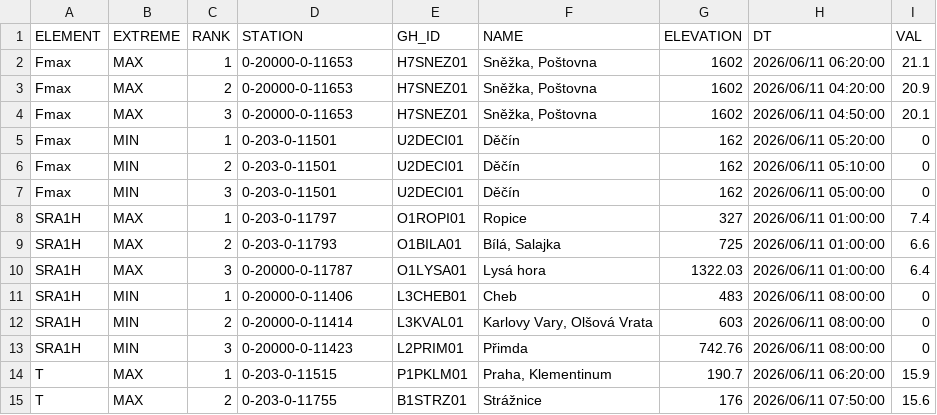
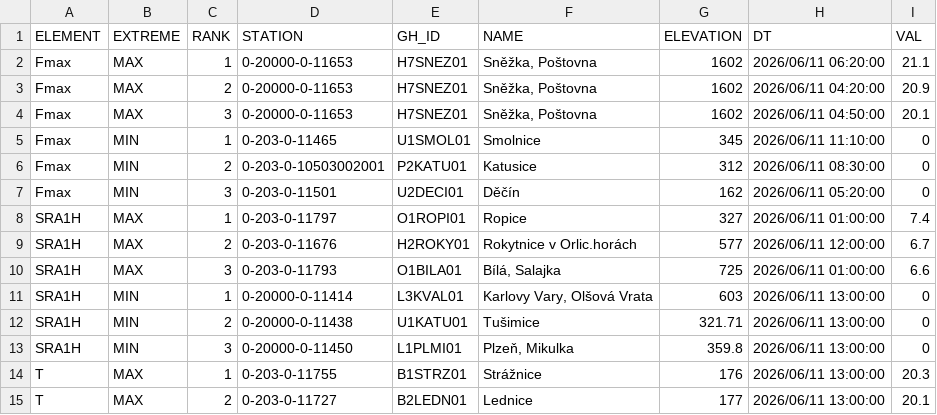
Before and after one commit to RadimTol/OpenData, a CSV file: MaxMinT.csv, drawn as a sheet; only a part is shown; the diff covers the shown part only.

```diff
--- a/MaxMinT.csv
+++ b/MaxMinT.csv
@@ -4,12 +4,12 @@
 "Fmax","MAX",3,"0-20000-0-11653","H7SNEZ01","Sněžka, Poštovna",1602,"2026/06/11 04:50:00",20.1
-"Fmax","MIN",1,"0-203-0-11501","U2DECI01","Děčín",162,"2026/06/11 05:20:00",0
-"Fmax","MIN",2,"0-203-0-11501","U2DECI01","Děčín",162,"2026/06/11 05:10:00",0
-"Fmax","MIN",3,"0-203-0-11501","U2DECI01","Děčín",162,"2026/06/11 05:00:00",0
+"Fmax","MIN",1,"0-203-0-11465","U1SMOL01","Smolnice",345,"2026/06/11 11:10:00",0
+"Fmax","MIN",2,"0-203-0-10503002001","P2KATU01","Katusice",312,"2026/06/11 08:30:00",0
+"Fmax","MIN",3,"0-203-0-11501","U2DECI01","Děčín",162,"2026/06/11 05:20:00",0
 "SRA1H","MAX",1,"0-203-0-11797","O1ROPI01","Ropice",327,"2026/06/11 01:00:00",7.4
-"SRA1H","MAX",2,"0-203-0-11793","O1BILA01","Bílá, Salajka",725,"2026/06/11 01:00:00",6.6
-"SRA1H","MAX",3,"0-20000-0-11787","O1LYSA01","Lysá hora",1322.03,"2026/06/11 01:00:00",6.4
-"SRA1H","MIN",1,"0-20000-0-11406","L3CHEB01","Cheb",483,"2026/06/11 08:00:00",0
-"SRA1H","MIN",2,"0-20000-0-11414","L3KVAL01","Karlovy Vary, Olšová Vrata",603,"2026/06/11 08:00:00",0
-"SRA1H","MIN",3,"0-20000-0-11423","L2PRIM01","Přimda",742.76,"2026/06/11 08:00:00",0
-"T","MAX",1,"0-203-0-11515","P1PKLM01","Praha, Klementinum",190.7,"2026/06/11 06:20:00",15.9
-"T","MAX",2,"0-203-0-11755","B1STRZ01","Strážnice",176,"2026/06/11 07:50:00",15.6
+"SRA1H","MAX",2,"0-203-0-11676","H2ROKY01","Rokytnice v Orlic.horách",577,"2026/06/11 12:00:00",6.7
+"SRA1H","MAX",3,"0-203-0-11793","O1BILA01","Bílá, Salajka",725,"2026/06/11 01:00:00",6.6
+"SRA1H","MIN",1,"0-20000-0-11414","L3KVAL01","Karlovy Vary, Olšová Vrata",603,"2026/06/11 13:00:00",0
+"SRA1H","MIN",2,"0-20000-0-11438","U1KATU01","Tušimice",321.71,"2026/06/11 13:00:00",0
+"SRA1H","MIN",3,"0-20000-0-11450","L1PLMI01","Plzeň, Mikulka",359.8,"2026/06/11 13:00:00",0
+"T","MAX",1,"0-203-0-11755","B1STRZ01","Strážnice",176,"2026/06/11 13:00:00",20.3
+"T","MAX",2,"0-203-0-11727","B2LEDN01","Lednice",177,"2026/06/11 13:00:00",20.1
```
Also changed, not shown: 1 added row, 1 removed row and 32 edited cells elsewhere in this file.
